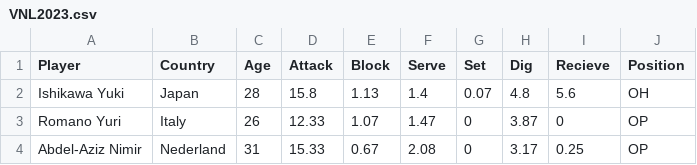
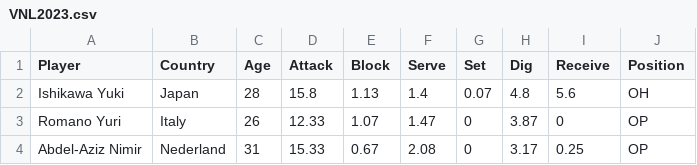
Before and after one commit to mariodenny/python_pandas, a CSV file: sample_data/VNL2023.csv, drawn as a sheet; only a part is shown.

```diff
--- a/sample_data/VNL2023.csv
+++ b/sample_data/VNL2023.csv
@@ -1,2 +1,2 @@
-Player,Country,Age,Attack,Block,Serve,Set,Dig,Recieve ,Position
+Player,Country,Age,Attack,Block,Serve,Set,Dig,Receive ,Position
 Ishikawa Yuki,Japan,28,15.8,1.13,1.4,0.07,4.8,5.6,OH
```
Also changed, not shown: 6 other files.
